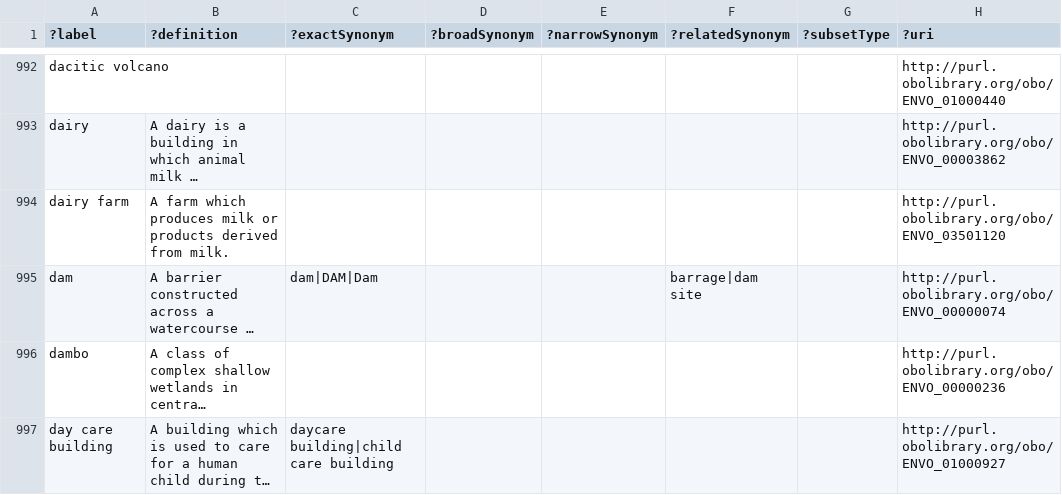
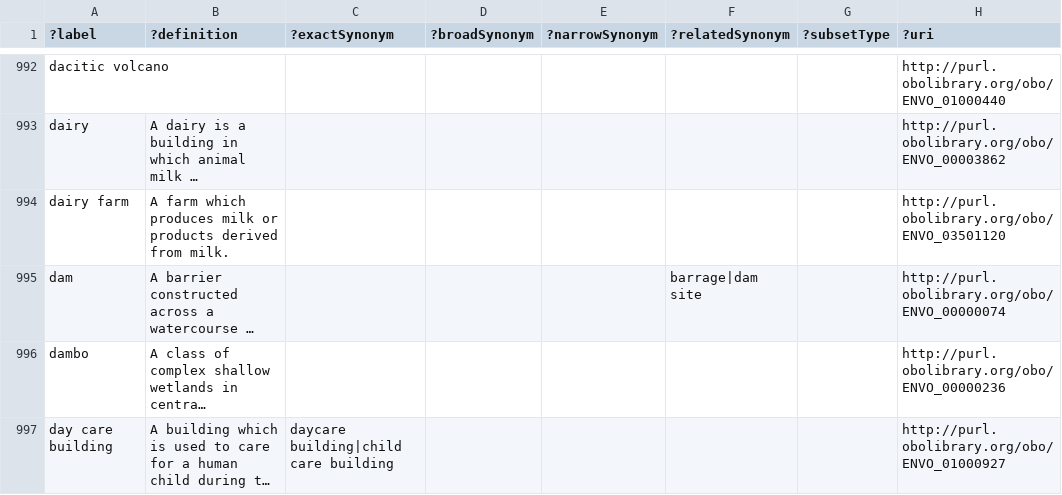
Before and after one commit to EnvironmentOntology/envo, a TSV file: src/envo/reports/envo-termTable.tsv, drawn as a sheet; only a part is shown, gaps mark what is left out; long unchanged cells end in …; the diff covers the shown part only; the diff names each change by its address in the sheet, - before the commit and + after, or states it on an @@ line.

Commit message:
fix: remove exact synonym road

```diff
--- a/src/envo/reports/envo-termTable.tsv
+++ b/src/envo/reports/envo-termTable.tsv
-C995 (?exactSynonym): dam|DAM|Dam
+C995 (?exactSynonym): (empty)
```
Also changed, not shown: 1 added row, 1 removed row and 95 edited cells elsewhere in this file, src/envo/reports/envo-basicReport.tsv, 4 other files.
